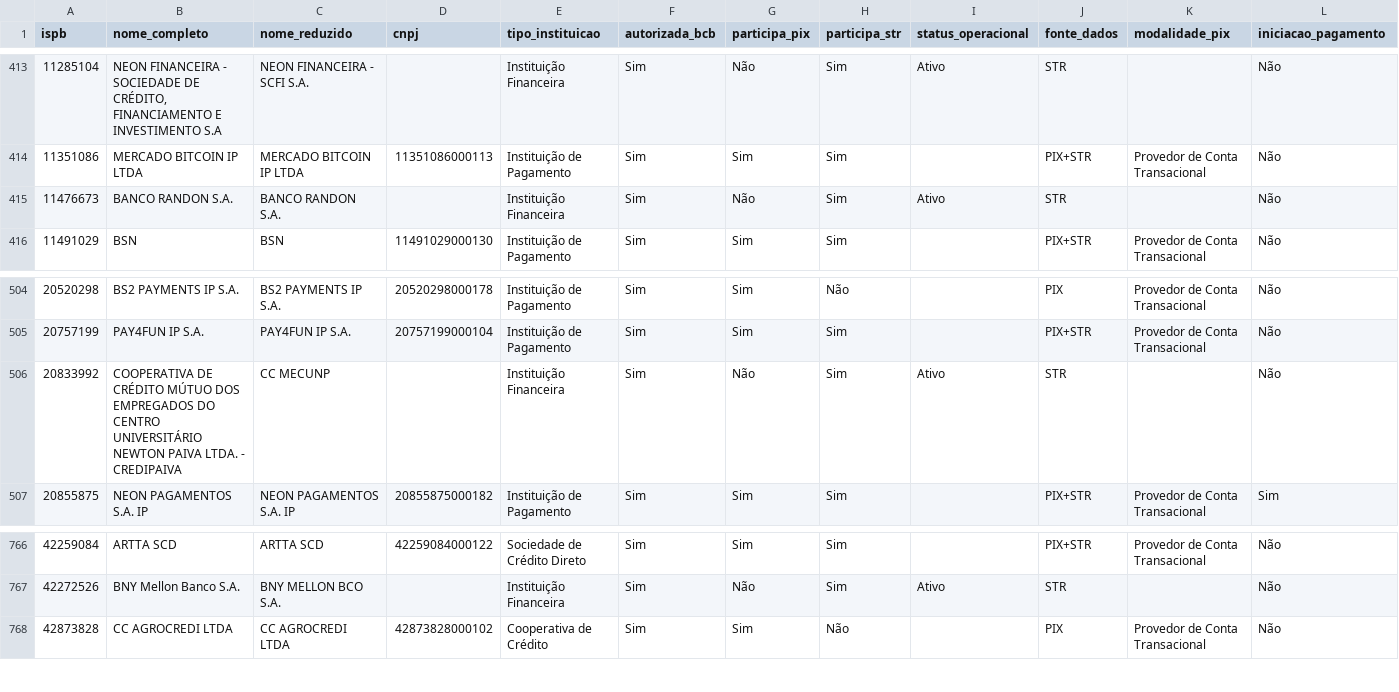
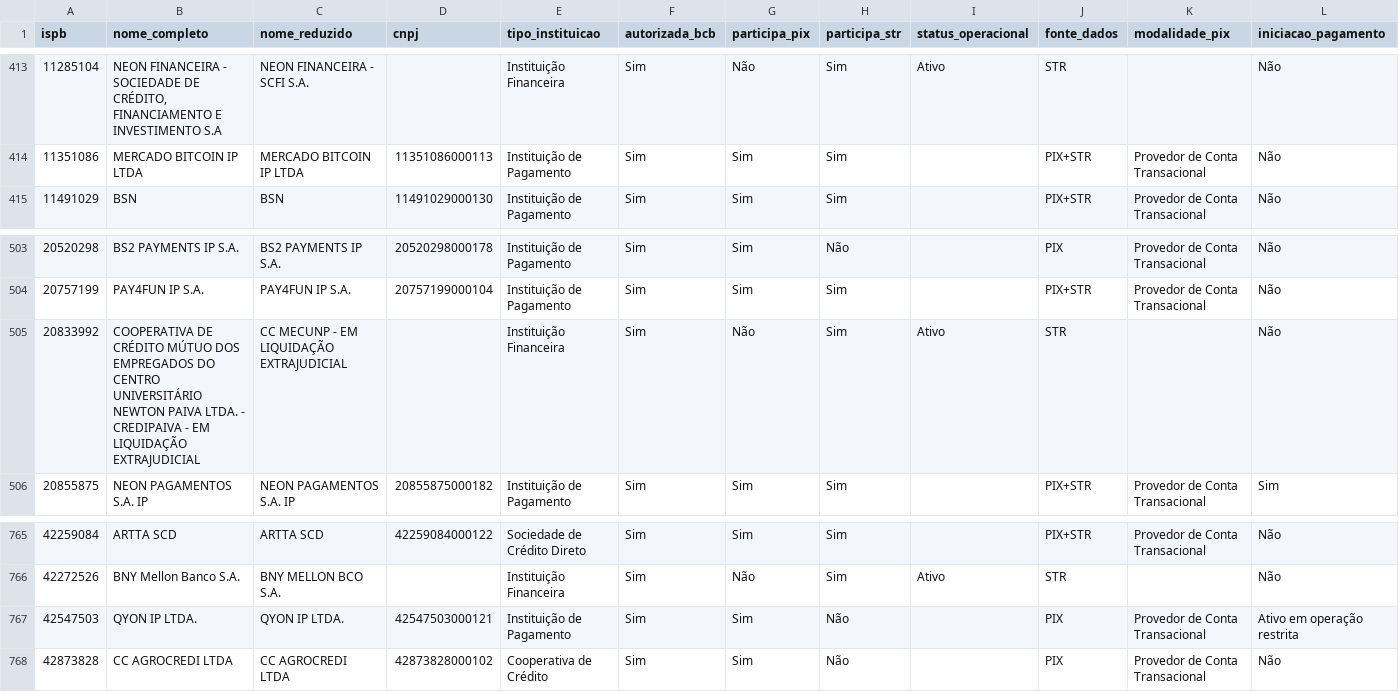
Before and after one commit to antoniopaolillo/brasil-ispb-database, a CSV file: data/ispbs.csv, drawn as a sheet; only a part is shown, gaps mark what is left out; removed rows and columns are numbered as before the commit, all else as after; rows hold the shown columns only; the diff names each change by its address in the sheet, - before the commit and + after, or states it on an @@ line.

```diff
--- a/data/ispbs.csv
+++ b/data/ispbs.csv
-row 415: 11476673 | BANCO RANDON S.A. | BANCO RANDON S.A. |  | Instituição Financeira | Sim | Não | Sim | Ativo | STR |  | Não
-B505 (nome_completo): …- CREDIPAIVA
+B505 (nome_completo): …- CREDIPAIVA - EM LIQUIDAÇÃO EXTRAJUDICIAL
-C505 (nome_reduzido): CC MECUNP
+C505 (nome_reduzido): CC MECUNP - EM LIQUIDAÇÃO EXTRAJUDICIAL
+row 767: 42547503 | QYON IP LTDA. | QYON IP LTDA. | 42547503000121 | Instituição de Pagamento | Sim | Sim | Não |  | PIX | Provedor de Conta Transacional | Ativo em operação restrita
```
Also changed, not shown: 2 other files.
